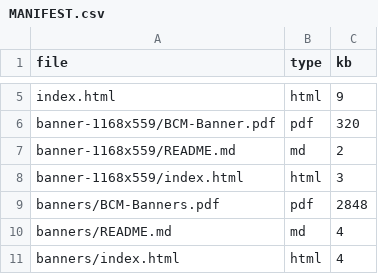
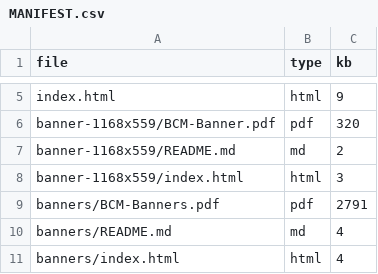
Before and after one commit to Gide26/Gide26, a CSV file: bcm/complete/MANIFEST.csv, drawn as a sheet; only a part is shown, gaps mark what is left out; the diff covers the shown part only.

```diff
--- a/bcm/complete/MANIFEST.csv
+++ b/bcm/complete/MANIFEST.csv
@@ -8,3 +8,3 @@ banner-1168x559/README.md,md,2
 banner-1168x559/index.html,html,3
-banners/BCM-Banners.pdf,pdf,2848
+banners/BCM-Banners.pdf,pdf,2791
 banners/README.md,md,4
```
Also changed, not shown: 14 edited cells elsewhere in this file, 34 other files.
